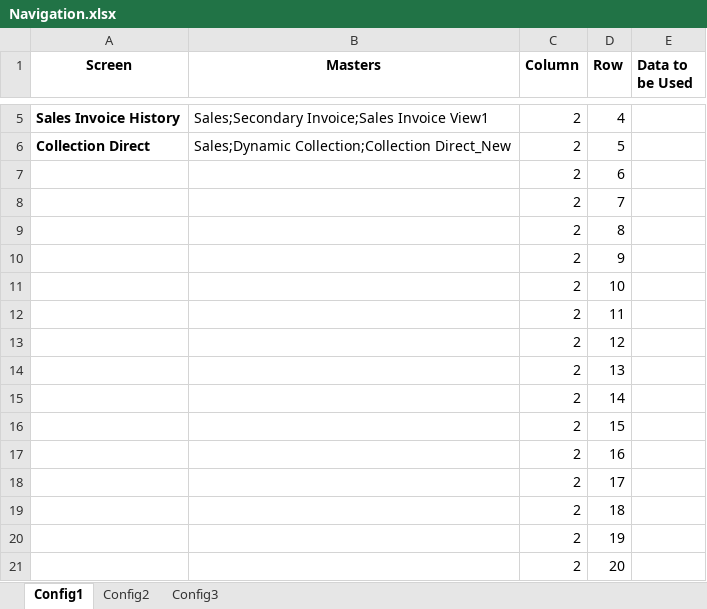
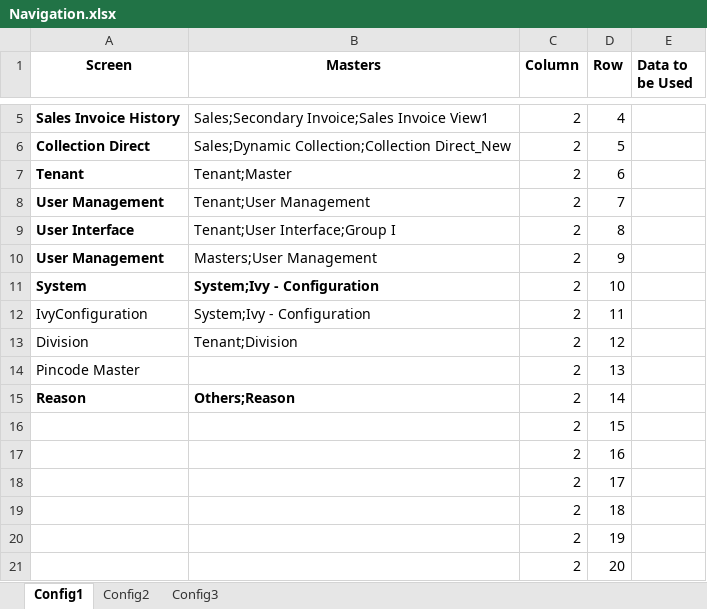
Before and after one commit to sriramb-IVY/IVY-Mobile_AutomationMexico, an Excel workbook: DDF/PNG Product/Navigation/Navigation.xlsx, sheet Config1, drawn as a sheet; only a part is shown, gaps mark what is left out; values as stored, in another font and other column widths than the file's, no borders; the diff covers the shown part only; the diff names each change by its address in the sheet, - before the commit and + after, or states it on an @@ line.

```diff
--- a/DDF/PNG Product/Navigation/Navigation.xlsx (sheet Config1)
+++ b/DDF/PNG Product/Navigation/Navigation.xlsx (sheet Config1)
-A7 (Screen): (empty)
+A7 (Screen): Tenant
-B7 (Masters): (empty)
+B7 (Masters): Tenant;Master
-A8 (Screen): (empty)
+A8 (Screen): User Management
-B8 (Masters): (empty)
+B8 (Masters): Tenant;User Management
-A9 (Screen): (empty)
+A9 (Screen): User Interface
-B9 (Masters): (empty)
+B9 (Masters): Tenant;User Interface;Group I
-A10 (Screen): (empty)
+A10 (Screen): User Management
-B10 (Masters): (empty)
+B10 (Masters): Masters;User Management
-A11 (Screen): (empty)
+A11 (Screen): System
-B11:B12 (Masters): (empty)
+B11:B12 (Masters): System;Ivy - Configuration
-A12 (Screen): (empty)
+A12 (Screen): IvyConfiguration
-A13 (Screen): (empty)
+A13 (Screen): Division
-B13 (Masters): (empty)
+B13 (Masters): Tenant;Division
-A14 (Screen): (empty)
+A14 (Screen): Pincode Master
-A15 (Screen): (empty)
+A15 (Screen): Reason
-B15 (Masters): (empty)
+B15 (Masters): Others;Reason
```
Also changed, not shown: 138 added rows elsewhere in this sheet, formulas that keep their value, DDF/PNG Product/Login/Login.xlsx, DDF/PNG Product/Master/Master.xlsx, 11 other files.
